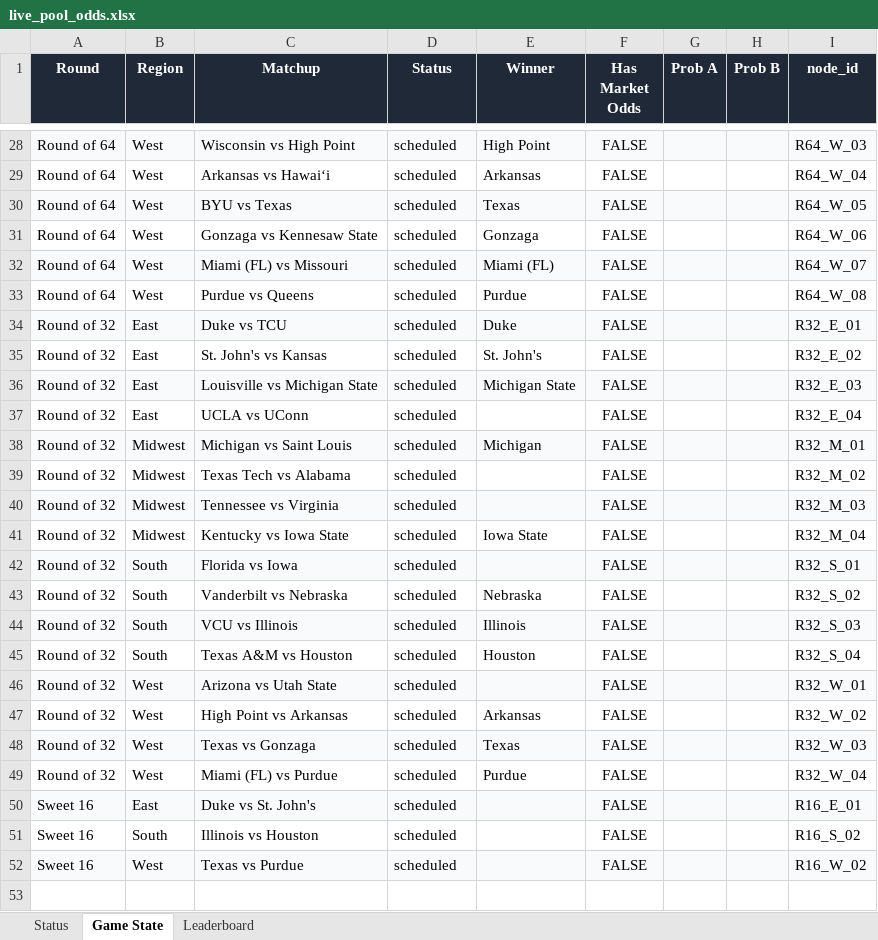
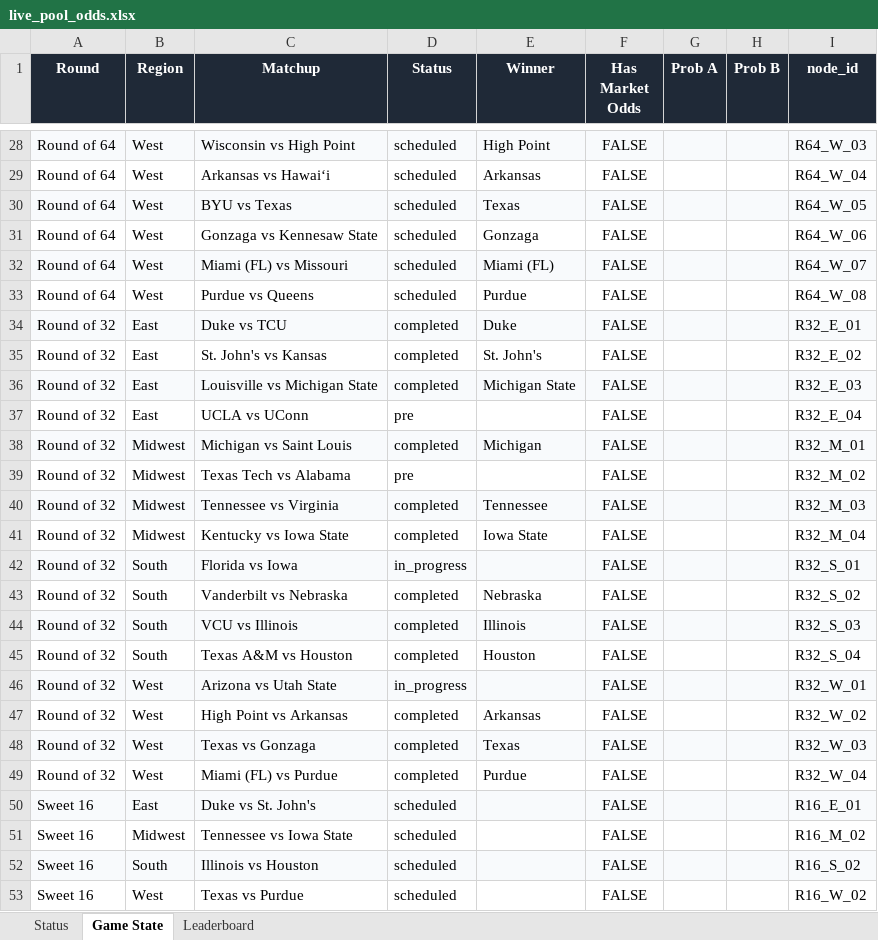
Before and after one commit to coledalton10-create/Pool-Power-Rankings, an Excel workbook: live_pool_odds.xlsx, sheet Game State, drawn as a sheet; only a part is shown, gaps mark what is left out; values as stored, in another font and other column widths than the file's, no borders; addresses are those after the commit; the diff names each change by its address in the sheet, - before the commit and + after, or states it on an @@ line.

```diff
--- a/live_pool_odds.xlsx (sheet Game State)
+++ b/live_pool_odds.xlsx (sheet Game State)
-D34:D36 (Status): scheduled
+D34:D36 (Status): completed
-D37 (Status): scheduled
+D37 (Status): pre
-D38 (Status): scheduled
+D38 (Status): completed
-D39 (Status): scheduled
+D39 (Status): pre
-D40:D41 (Status): scheduled
+D40:D41 (Status): completed
-E40 (Winner): (empty)
+E40 (Winner): Tennessee
-D42 (Status): scheduled
+D42 (Status): in_progress
-D43:D45 (Status): scheduled
+D43:D45 (Status): completed
-D46 (Status): scheduled
+D46 (Status): in_progress
-D47:D49 (Status): scheduled
+D47:D49 (Status): completed
+row 51: Sweet 16 | Midwest | Tennessee vs Iowa State | scheduled |  | FALSE |  |  | R16_M_02
-A52:I52 fill: none
+A52:I52 fill: #F8FAFC
-A53:I53 fill: #F8FAFC
+A53:I53 fill: none
```
Also changed, not shown: sheet Leaderboard, sheet Status, 13 other files.
